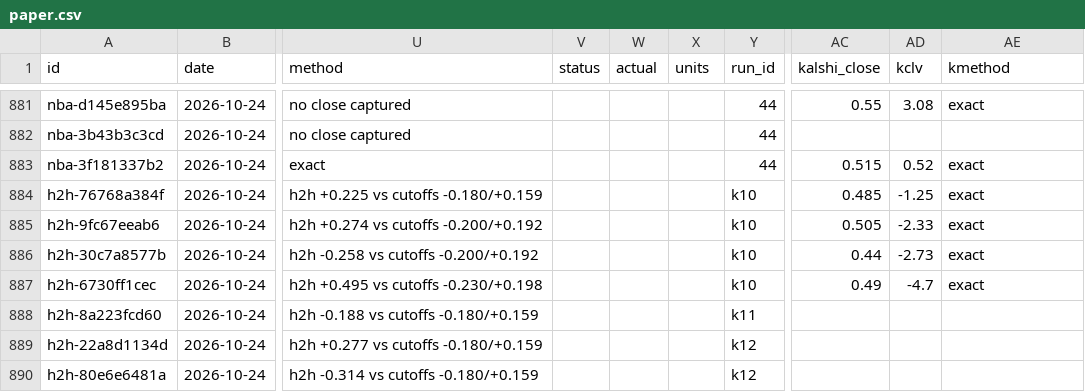
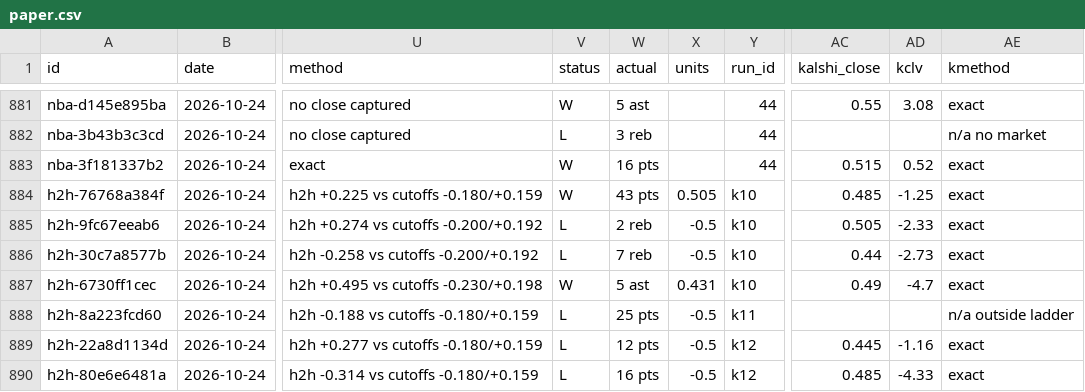
Before and after one commit to grahambirch99/closing-line-club, a CSV file: data/nba/paper.csv, drawn as a sheet; only a part is shown, gaps mark what is left out; the diff covers the shown part only; the diff names each change by its address in the sheet, - before the commit and + after, or states it on an @@ line.

```diff
--- a/data/nba/paper.csv
+++ b/data/nba/paper.csv
-V881 (status): (empty)
+V881 (status): W
-W881 (actual): (empty)
+W881 (actual): 5 ast
-V882 (status): (empty)
+V882 (status): L
-W882 (actual): (empty)
+W882 (actual): 3 reb
-AE882 (kmethod): (empty)
+AE882 (kmethod): n/a no market
-V883:V884 (status): (empty)
+V883:V884 (status): W
-W883 (actual): (empty)
+W883 (actual): 16 pts
-W884 (actual): (empty)
+W884 (actual): 43 pts
-X884 (units): (empty)
+X884 (units): 0.505
-V885:V886 (status): (empty)
+V885:V886 (status): L
-W885 (actual): (empty)
+W885 (actual): 2 reb
-X885:X886 (units): (empty)
+X885:X886 (units): -0.5
-W886 (actual): (empty)
+W886 (actual): 7 reb
-V887 (status): (empty)
+V887 (status): W
-W887 (actual): (empty)
+W887 (actual): 5 ast
-X887 (units): (empty)
+X887 (units): 0.431
-V888:V890 (status): (empty)
+V888:V890 (status): L
-W888 (actual): (empty)
+W888 (actual): 25 pts
-X888:X890 (units): (empty)
+X888:X890 (units): -0.5
-AE888 (kmethod): (empty)
+AE888 (kmethod): n/a outside ladder
-W889 (actual): (empty)
+W889 (actual): 12 pts
-AC889 (kalshi_close): (empty)
+AC889 (kalshi_close): 0.445
-AD889 (kclv): (empty)
+AD889 (kclv): -1.16
-AE889:AE890 (kmethod): (empty)
+AE889:AE890 (kmethod): exact
-W890 (actual): (empty)
+W890 (actual): 16 pts
-AC890 (kalshi_close): (empty)
+AC890 (kalshi_close): 0.485
-AD890 (kclv): (empty)
+AD890 (kclv): -4.33
```
Also changed, not shown: 131 edited cells elsewhere in this file, 1 other file.
